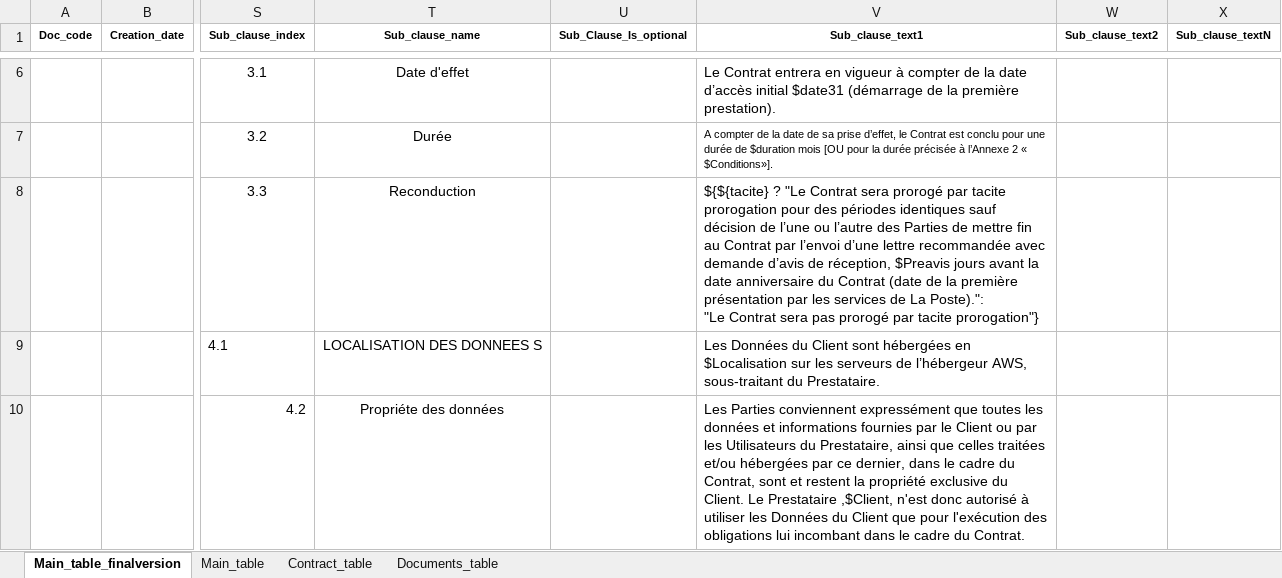
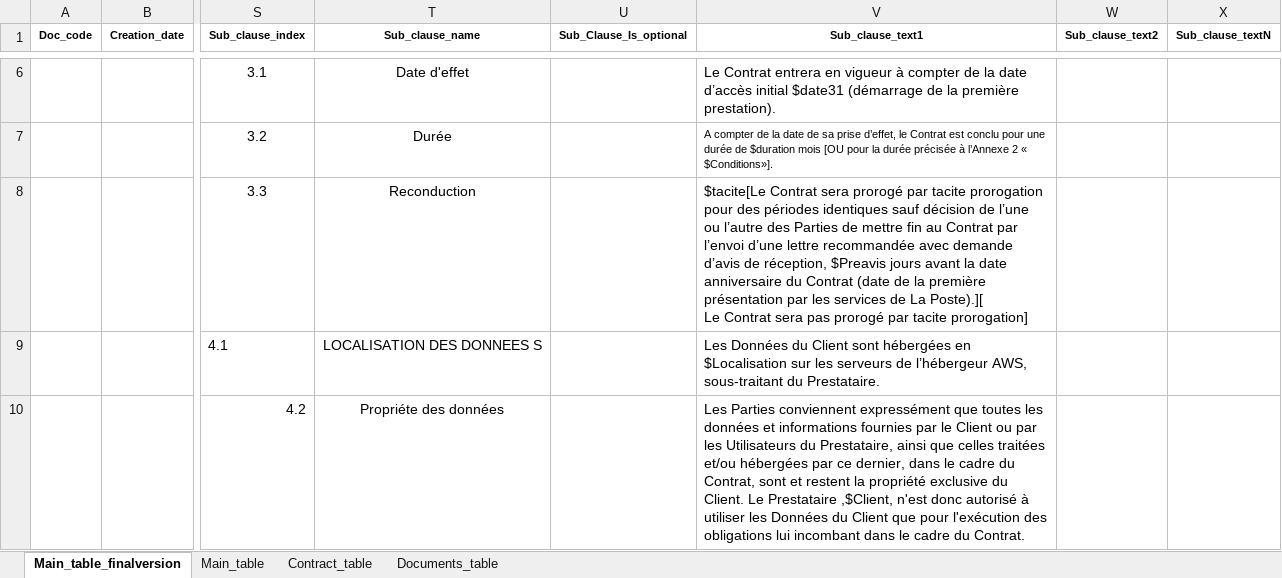
Before and after one commit to khallediRA/contractzlab_testci, an Excel workbook: docs/main_table-updated.xlsx, sheet Main_table_finalversion, drawn as a sheet; only a part is shown, gaps mark what is left out; values as stored, in another font and other column widths than the file's, no borders; ↵ is a line break in a cell; the diff names each change by its address in the sheet, - before the commit and + after, or states it on an @@ line.

```diff
--- a/docs/main_table-updated.xlsx (sheet Main_table_finalversion)
+++ b/docs/main_table-updated.xlsx (sheet Main_table_finalversion)
-V8 (Sub_clause_text1): ${${tacite} ? "Le Contrat sera prorogé par tacite prorogation pour des périodes identiques sauf décision de l’une ou l’autre des Parties de mettre fin au Contrat par l’envoi d’une lettre recommandée avec demande d’avis de réception, $Preavis jours avant la date anniversaire du Contrat (date de la première présentation par les services de La Poste).": ↵ "Le Contrat sera pas prorogé par tacite prorogation"}
+V8 (Sub_clause_text1): $tacite[Le Contrat sera prorogé par tacite prorogation pour des périodes identiques sauf décision de l’une ou l’autre des Parties de mettre fin au Contrat par l’envoi d’une lettre recommandée avec demande d’avis de réception, $Preavis jours avant la date anniversaire du Contrat (date de la première présentation par les services de La Poste).][ ↵ Le Contrat sera pas prorogé par tacite prorogation]
```
Also changed, not shown: 5 other files.
